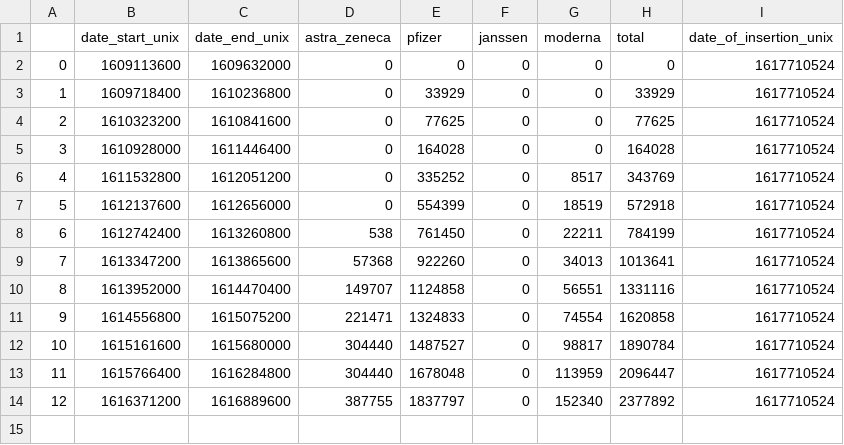
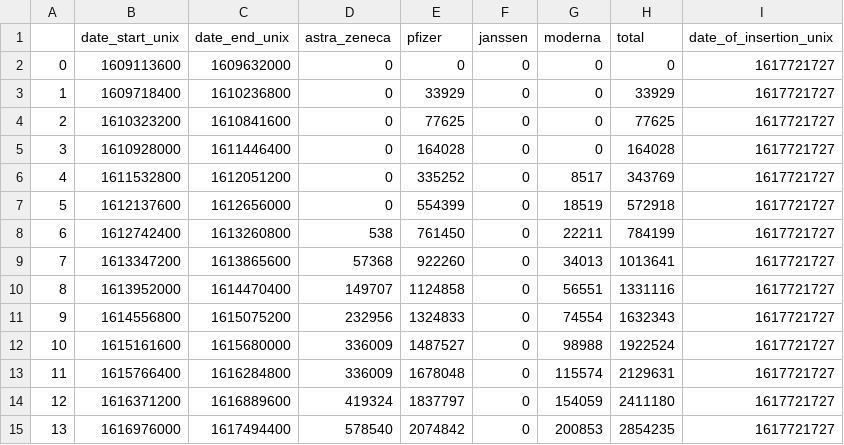
Before and after one commit to Sikerdebaard/netherlands-vaccinations-scraper, a CSV file: vaccine_administered.csv, drawn as a sheet.

```diff
--- a/vaccine_administered.csv
+++ b/vaccine_administered.csv
@@ -1,14 +1,15 @@
 ,date_start_unix,date_end_unix,astra_zeneca,pfizer,janssen,moderna,total,date_of_insertion_unix
-0,1609113600,1609632000,0,0,0,0,0,1617710524
-1,1609718400,1610236800,0,33929,0,0,33929,1617710524
-2,1610323200,1610841600,0,77625,0,0,77625,1617710524
-3,1610928000,1611446400,0,164028,0,0,164028,1617710524
-4,1611532800,1612051200,0,335252,0,8517,343769,1617710524
-5,1612137600,1612656000,0,554399,0,18519,572918,1617710524
-6,1612742400,1613260800,538,761450,0,22211,784199,1617710524
-7,1613347200,1613865600,57368,922260,0,34013,1013641,1617710524
-8,1613952000,1614470400,149707,1124858,0,56551,1331116,1617710524
-9,1614556800,1615075200,221471,1324833,0,74554,1620858,1617710524
-10,1615161600,1615680000,304440,1487527,0,98817,1890784,1617710524
-11,1615766400,1616284800,304440,1678048,0,113959,2096447,1617710524
-12,1616371200,1616889600,387755,1837797,0,152340,2377892,1617710524
+0,1609113600,1609632000,0,0,0,0,0,1617721727
+1,1609718400,1610236800,0,33929,0,0,33929,1617721727
+2,1610323200,1610841600,0,77625,0,0,77625,1617721727
+3,1610928000,1611446400,0,164028,0,0,164028,1617721727
+4,1611532800,1612051200,0,335252,0,8517,343769,1617721727
+5,1612137600,1612656000,0,554399,0,18519,572918,1617721727
+6,1612742400,1613260800,538,761450,0,22211,784199,1617721727
+7,1613347200,1613865600,57368,922260,0,34013,1013641,1617721727
+8,1613952000,1614470400,149707,1124858,0,56551,1331116,1617721727
+9,1614556800,1615075200,232956,1324833,0,74554,1632343,1617721727
+10,1615161600,1615680000,336009,1487527,0,98988,1922524,1617721727
+11,1615766400,1616284800,336009,1678048,0,115574,2129631,1617721727
+12,1616371200,1616889600,419324,1837797,0,154059,2411180,1617721727
+13,1616976000,1617494400,578540,2074842,0,200853,2854235,1617721727
```
Also changed, not shown: vaccine-dose-deliveries-by-manufacturer.csv, vaccine_administered_estimate.csv, 1 other file.
